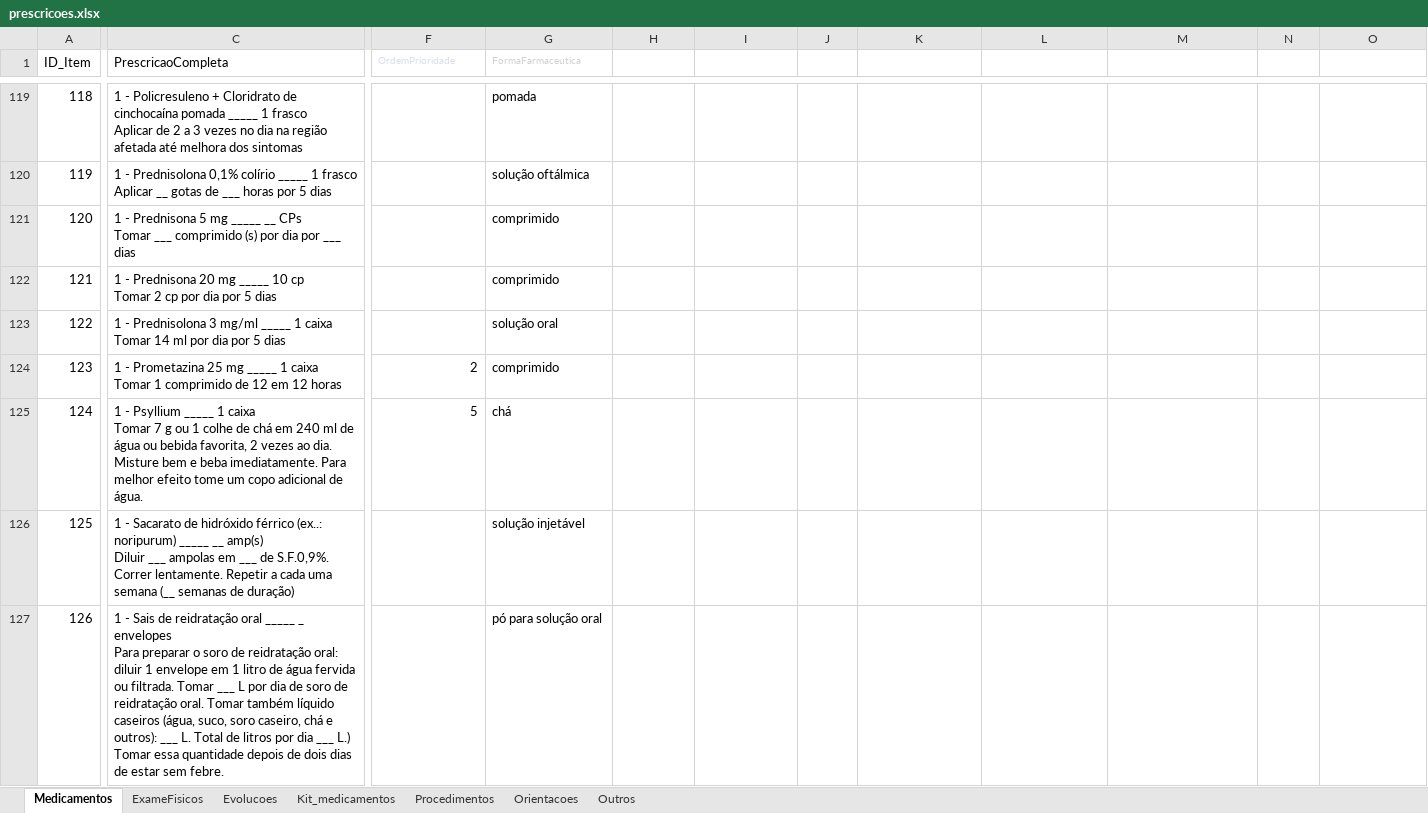
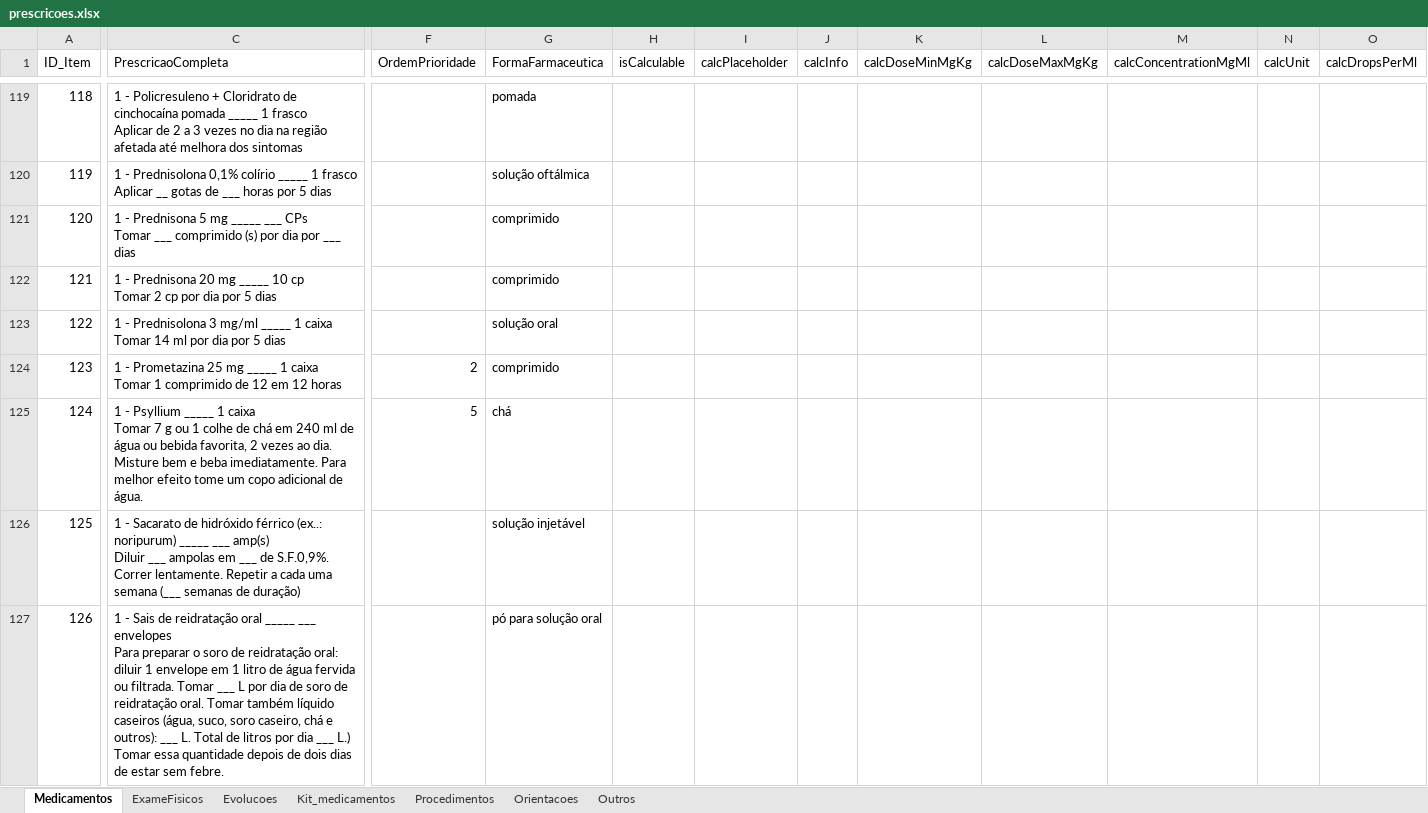
Before and after one commit to joaogabriel-13/prescricao, an Excel workbook: gerar_html/prescricoes.xlsx, sheet Medicamentos, drawn as a sheet; only a part is shown, gaps mark what is left out; values as stored, in another font and other column widths than the file's, no borders; table styles not drawn; ↵ is a line break in a cell; the diff covers the shown part only; the diff names each change by its address in the sheet, - before the commit and + after, or states it on an @@ line.

```diff
--- a/gerar_html/prescricoes.xlsx (sheet Medicamentos)
+++ b/gerar_html/prescricoes.xlsx (sheet Medicamentos)
-F1 text colour: #D8DEE9
+F1 text colour: black
@@ F1:G1 text size: larger @@
-G1 text colour: #D0D0D0
+G1 text colour: black
-H1: (empty)
+H1: isCalculable
-I1: (empty)
+I1: calcPlaceholder
-J1: (empty)
+J1: calcInfo
-K1: (empty)
+K1: calcDoseMinMgKg
-L1: (empty)
+L1: calcDoseMaxMgKg
-M1: (empty)
+M1: calcConcentrationMgMl
-N1: (empty)
+N1: calcUnit
-O1: (empty)
+O1: calcDropsPerMl
-C121 (PrescricaoCompleta): …mg _____ __ CPs ↵ Tomar…
+C121 (PrescricaoCompleta): …mg _____ ___ CPs ↵ Tomar…
-C126 (PrescricaoCompleta): …noripurum) _____ __ amp(s) ↵ Diluir ___ ampolas em ___ de S.F.0,9%. Correr lentamente. Repetir a cada uma semana (__ semanas de…
+C126 (PrescricaoCompleta): …noripurum) _____ ___ amp(s) ↵ Diluir ___ ampolas em ___ de S.F.0,9%. Correr lentamente. Repetir a cada uma semana (___ semanas de…
-C127 (PrescricaoCompleta): …oral _____ _ envelopes ↵ Para…
+C127 (PrescricaoCompleta): …oral _____ ___ envelopes ↵ Para…
```
Also changed, not shown: 5 added rows and 9 edited cells elsewhere in this sheet, sheet Kit_medicamentos, sheet Procedimentos, script-excel-para-json/input/prescricoes.xlsx, 4 other files.
